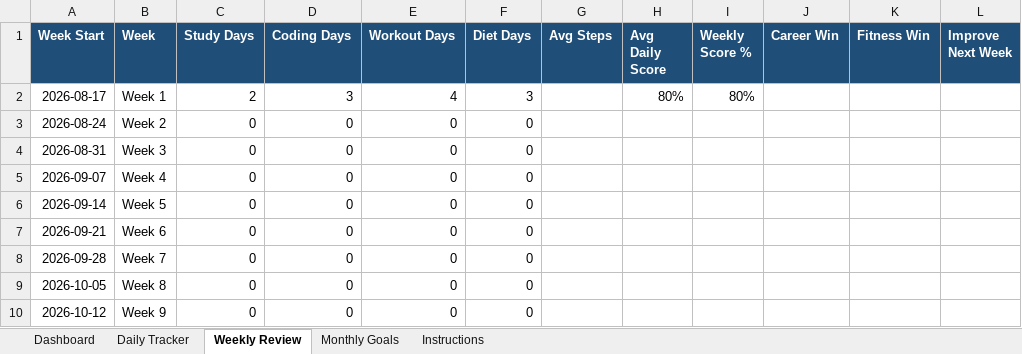
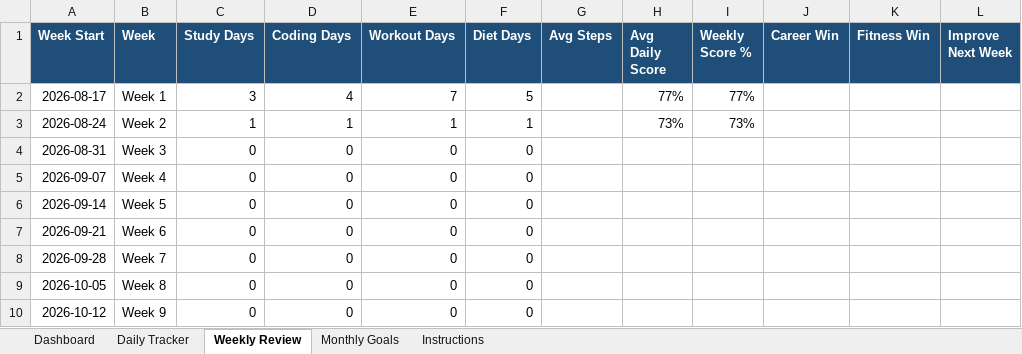
Before and after one commit to Shuvadeepmaity/Habits-Tracker, an Excel workbook: data/Goal_Habit_Tracker_2026_2027.xlsx, sheet Weekly Review, drawn as a sheet; only a part is shown; values as stored, in another font and other column widths than the file's, no borders; conditional formats not drawn; the diff names each change by its address in the sheet, - before the commit and + after, or states it on an @@ line.

```diff
--- a/data/Goal_Habit_Tracker_2026_2027.xlsx (sheet Weekly Review)
+++ b/data/Goal_Habit_Tracker_2026_2027.xlsx (sheet Weekly Review)
-C2 (Study Days): 2
+C2 (Study Days): 3
-D2 (Coding Days): 3
+D2 (Coding Days): 4
-E2 (Workout Days): 4
+E2 (Workout Days): 7
-F2 (Diet Days): 3
+F2 (Diet Days): 5
-H2 (Avg Daily Score): 80%
+H2 (Avg Daily Score): 77%
-I2 (Weekly Score %): 80%
+I2 (Weekly Score %): 77%
-C3 (Study Days): 0
+C3 (Study Days): 1
-D3 (Coding Days): 0
+D3 (Coding Days): 1
-E3 (Workout Days): 0
+E3 (Workout Days): 1
-F3 (Diet Days): 0
+F3 (Diet Days): 1
-H3 (Avg Daily Score): (empty)
+H3 (Avg Daily Score): 73%
-I3 (Weekly Score %): (empty)
+I3 (Weekly Score %): 73%
```
Also changed, not shown: sheet Daily Tracker, sheet Dashboard, charts or pictures, 5 other files.
